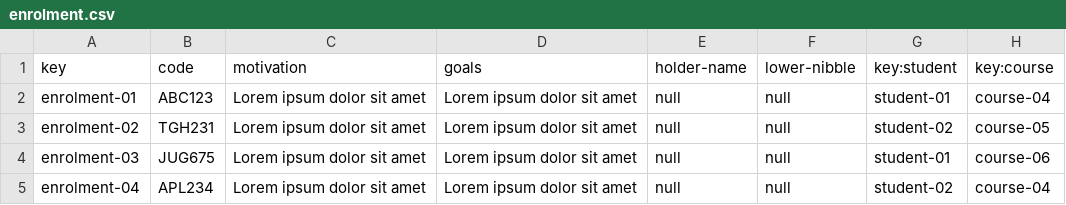
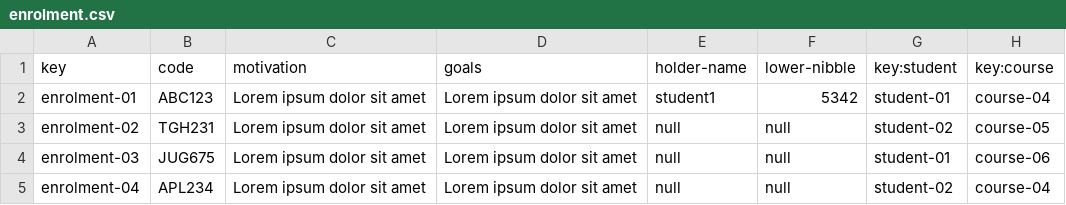
Before and after one commit to albert011/c1.03.14, a CSV file: src/main/webapp/WEB-INF/resources/sample-data/enrolment.csv, drawn as a sheet.

```diff
--- a/src/main/webapp/WEB-INF/resources/sample-data/enrolment.csv
+++ b/src/main/webapp/WEB-INF/resources/sample-data/enrolment.csv
@@ -1,3 +1,3 @@
 key,code,motivation,goals,holder-name,lower-nibble,key:student,key:course
-enrolment-01,ABC123,Lorem ipsum dolor sit amet,Lorem ipsum dolor sit amet,null,null,student-01,course-04
+enrolment-01,ABC123,Lorem ipsum dolor sit amet,Lorem ipsum dolor sit amet,student1,5342,student-01,course-04
 enrolment-02,TGH231,Lorem ipsum dolor sit amet,Lorem ipsum dolor sit amet,null,null,student-02,course-05
```
Also changed, not shown: src/main/webapp/WEB-INF/resources/sample-data/activity.csv, 5 other files.
